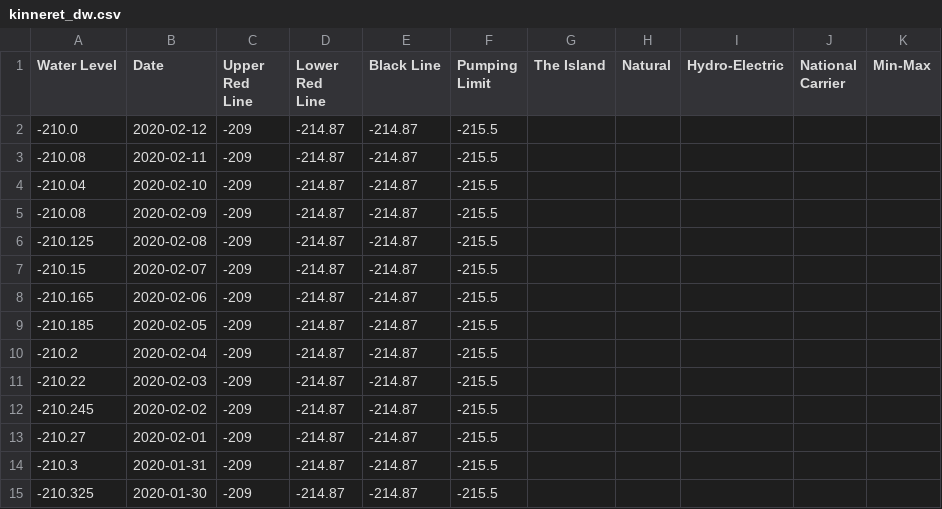
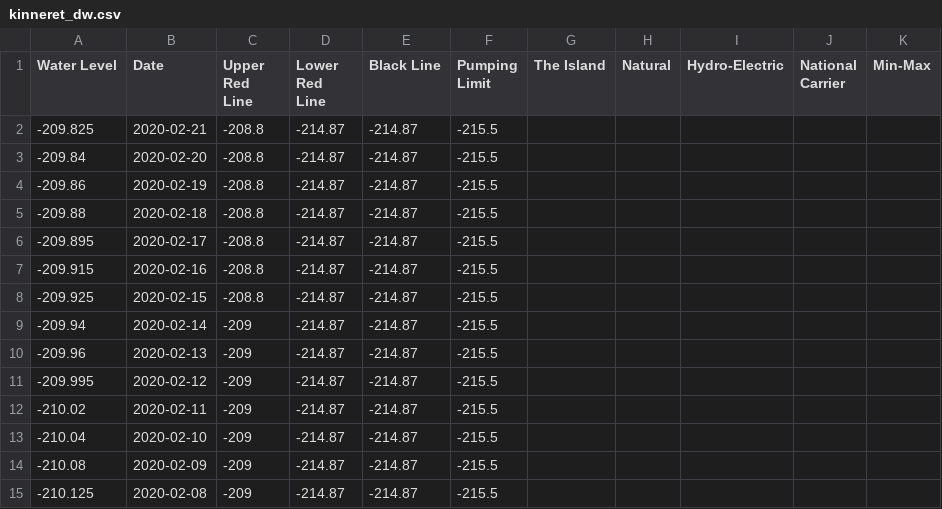
Before and after one commit to hareldunn/GIS_Repo, a CSV file: kinneret_dw.csv, drawn as a sheet; only a part is shown; the shorter side is filled out with more unchanged rows.

Commit message:
Update kinneret_dw.csv

```diff
--- a/kinneret_dw.csv
+++ b/kinneret_dw.csv
@@ -1,4 +1,13 @@
 Water Level,Date,Upper Red Line,Lower Red Line,Black Line,Pumping Limit,The Island,Natural,Hydro-Electric,National Carrier,Min-Max
--210.0,2020-02-12,-209,-214.87,-214.87,-215.5,,,,,
--210.08,2020-02-11,-209,-214.87,-214.87,-215.5,,,,,
+-209.825,2020-02-21,-208.8,-214.87,-214.87,-215.5,,,,,
+-209.84,2020-02-20,-208.8,-214.87,-214.87,-215.5,,,,,
+-209.86,2020-02-19,-208.8,-214.87,-214.87,-215.5,,,,,
+-209.88,2020-02-18,-208.8,-214.87,-214.87,-215.5,,,,,
+-209.895,2020-02-17,-208.8,-214.87,-214.87,-215.5,,,,,
+-209.915,2020-02-16,-208.8,-214.87,-214.87,-215.5,,,,,
+-209.925,2020-02-15,-208.8,-214.87,-214.87,-215.5,,,,,
+-209.94,2020-02-14,-209,-214.87,-214.87,-215.5,,,,,
+-209.96,2020-02-13,-209,-214.87,-214.87,-215.5,,,,,
+-209.995,2020-02-12,-209,-214.87,-214.87,-215.5,,,,,
+-210.02,2020-02-11,-209,-214.87,-214.87,-215.5,,,,,
 -210.04,2020-02-10,-209,-214.87,-214.87,-215.5,,,,,
```
